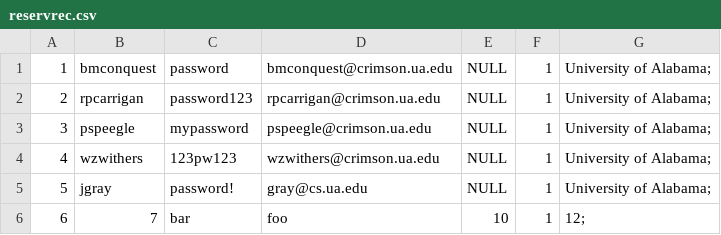
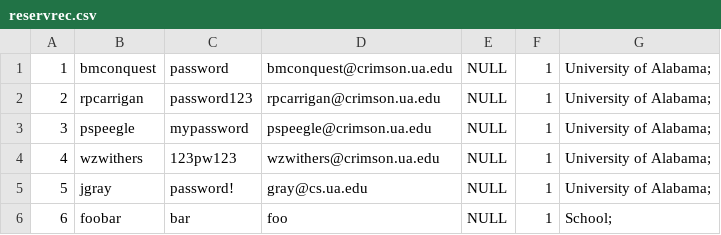
Before and after one commit to BConquest/ReservRec, a CSV file: assets/reservrec.csv, drawn as a sheet.

Commit message:
stored users logged in

```diff
--- a/assets/reservrec.csv
+++ b/assets/reservrec.csv
@@ -5,2 +5,2 @@
 5,jgray,password!,gray@cs.ua.edu,NULL,1,University of Alabama;
-6,7,bar,foo,10,1,12;
+6,foobar,bar,foo,NULL,1,School;
```
